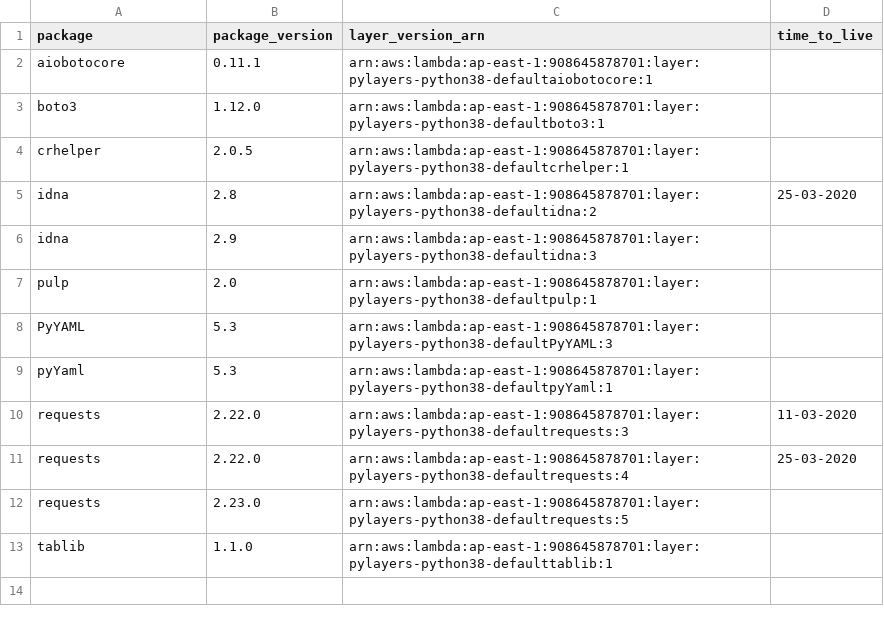
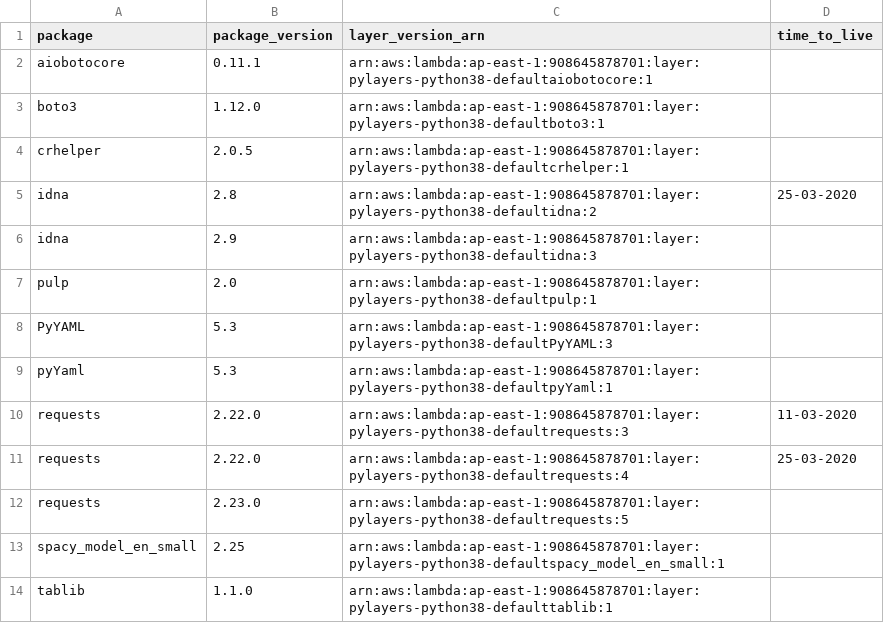
Before and after one commit to keithrozario/KLayers-default, a CSV file: deployments/python3.8/arns/ap-east-1.csv, drawn as a sheet.

```diff
--- a/deployments/python3.8/arns/ap-east-1.csv
+++ b/deployments/python3.8/arns/ap-east-1.csv
@@ -12,2 +12,3 @@ requests,2.22.0,arn:aws:lambda:ap-east-1:908645878701:layer:pylayers-python38-de
 requests,2.23.0,arn:aws:lambda:ap-east-1:908645878701:layer:pylayers-python38-defaultrequests:5,
+spacy_model_en_small,2.25,arn:aws:lambda:ap-east-1:908645878701:layer:pylayers-python38-defaultspacy_model_en_small:1,
 tablib,1.1.0,arn:aws:lambda:ap-east-1:908645878701:layer:pylayers-python38-defaulttablib:1,
```
Also changed, not shown: deployments/python3.8/arns/ap-southeast-1.csv, deployments/python3.8/arns/me-south-1.csv.
